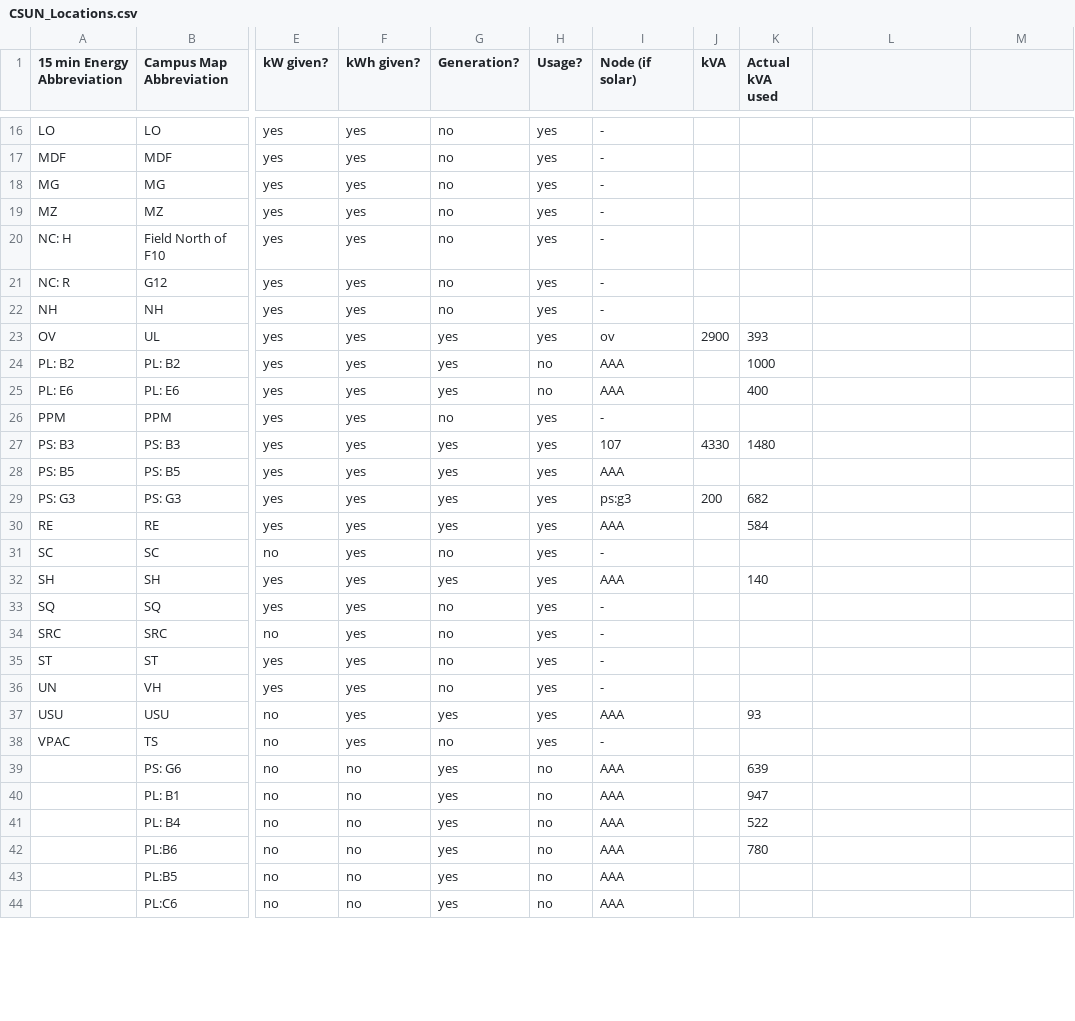
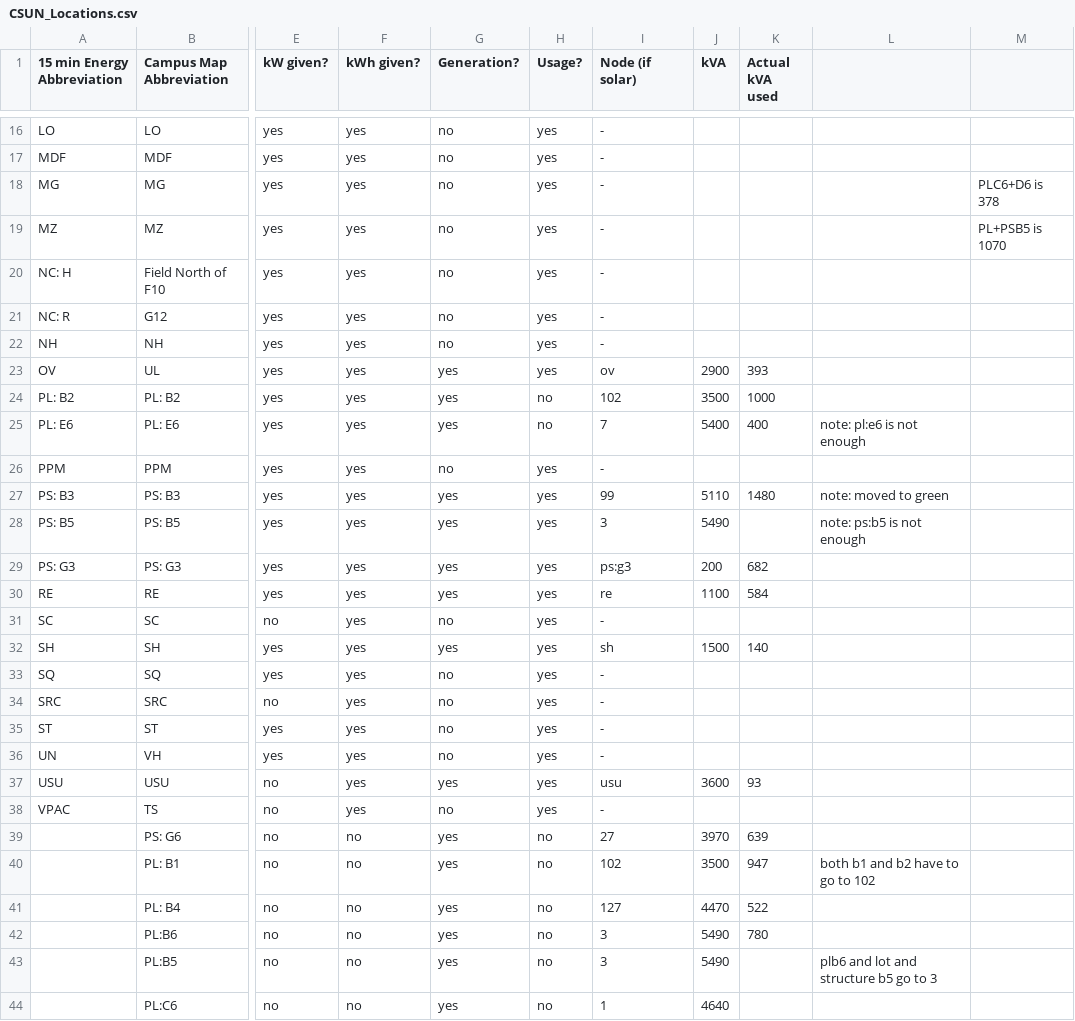
Before and after one commit to xelaphon/solar-cup, a CSV file: CSUN_Locations.csv, drawn as a sheet; only a part is shown, gaps mark what is left out; the diff covers the shown part only; the diff names each change by its address in the sheet, - before the commit and + after, or states it on an @@ line.

Commit message:
Update CSUN_Locations.csv

```diff
--- a/CSUN_Locations.csv
+++ b/CSUN_Locations.csv
-M18: (empty)
+M18: PLC6+D6 is 378
-M19: (empty)
+M19: PL+PSB5 is 1070
-I24 (Node (if solar)): AAA
+I24 (Node (if solar)): 102
-J24 (kVA): (empty)
+J24 (kVA): 3500
-I25 (Node (if solar)): AAA
+I25 (Node (if solar)): 7
-J25 (kVA): (empty)
+J25 (kVA): 5400
-L25: (empty)
+L25: note: pl:e6 is not enough
-I27 (Node (if solar)): 107
+I27 (Node (if solar)): 99
-J27 (kVA): 4330
+J27 (kVA): 5110
-L27: (empty)
+L27: note: moved to green
-I28 (Node (if solar)): AAA
+I28 (Node (if solar)): 3
-J28 (kVA): (empty)
+J28 (kVA): 5490
-L28: (empty)
+L28: note: ps:b5 is not enough
-I30 (Node (if solar)): AAA
+I30 (Node (if solar)): re
-J30 (kVA): (empty)
+J30 (kVA): 1100
-I32 (Node (if solar)): AAA
+I32 (Node (if solar)): sh
-J32 (kVA): (empty)
+J32 (kVA): 1500
-I37 (Node (if solar)): AAA
+I37 (Node (if solar)): usu
-J37 (kVA): (empty)
+J37 (kVA): 3600
-I39 (Node (if solar)): AAA
+I39 (Node (if solar)): 27
-J39 (kVA): (empty)
+J39 (kVA): 3970
-I40 (Node (if solar)): AAA
+I40 (Node (if solar)): 102
-J40 (kVA): (empty)
+J40 (kVA): 3500
-L40: (empty)
+L40: both b1 and b2 have to go to 102
-I41 (Node (if solar)): AAA
+I41 (Node (if solar)): 127
-J41 (kVA): (empty)
+J41 (kVA): 4470
-I42:I43 (Node (if solar)): AAA
+I42:I43 (Node (if solar)): 3
-J42:J43 (kVA): (empty)
+J42:J43 (kVA): 5490
-L43: (empty)
+L43: plb6 and lot and structure b5 go to 3
-I44 (Node (if solar)): AAA
+I44 (Node (if solar)): 1
-J44 (kVA): (empty)
+J44 (kVA): 4640
```
Also changed, not shown: 3 edited cells elsewhere in this file.
